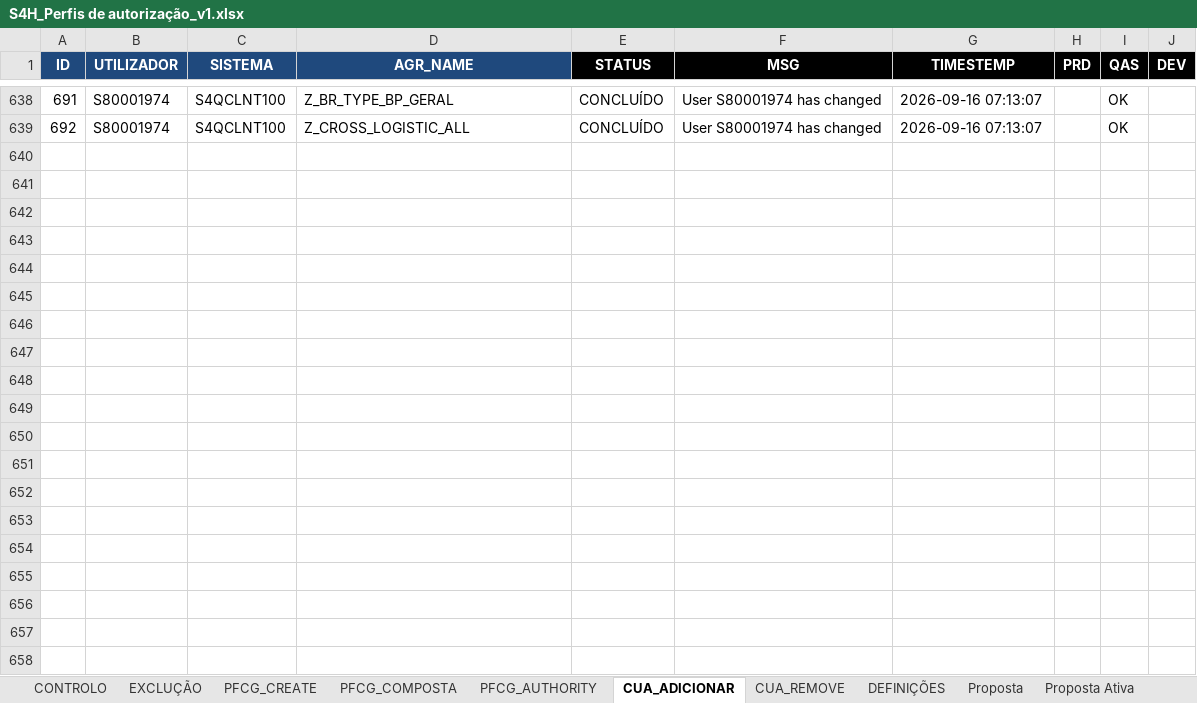
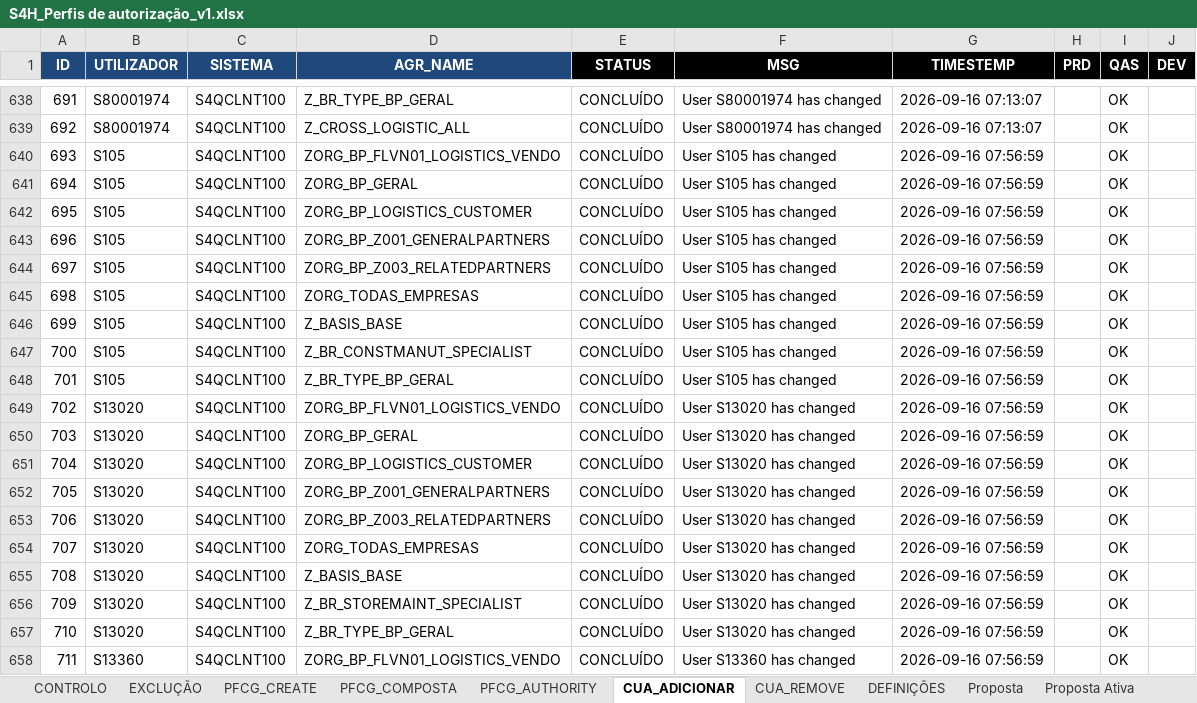
Before and after one commit to Geniolle/SapScript, an Excel workbook: S4H_Perfis de autorização_v1.xlsx, sheet CUA_ADICIONAR, drawn as a sheet; only a part is shown, gaps mark what is left out; values as stored, in another font and other column widths than the file's, no borders; the diff covers the shown part only; the diff names each change by its address in the sheet, - before the commit and + after, or states it on an @@ line.

Commit message:
data(cua): atualizar folhas CUA_REMOVE, CUA_ADICIONAR e CONTROLO apos equalizacao de Construction & Maintenance

```diff
--- a/S4H_Perfis de autorização_v1.xlsx (sheet CUA_ADICIONAR)
+++ b/S4H_Perfis de autorização_v1.xlsx (sheet CUA_ADICIONAR)
+row 640: 693 | S105 | S4QCLNT100 | ZORG_BP_FLVN01_LOGISTICS_VENDO | CONCLUÍDO | User S105 has changed | 2026-09-16 07:56:59 |  | OK
+row 641: 694 | S105 | S4QCLNT100 | ZORG_BP_GERAL | CONCLUÍDO | User S105 has changed | 2026-09-16 07:56:59 |  | OK
+row 642: 695 | S105 | S4QCLNT100 | ZORG_BP_LOGISTICS_CUSTOMER | CONCLUÍDO | User S105 has changed | 2026-09-16 07:56:59 |  | OK
+row 643: 696 | S105 | S4QCLNT100 | ZORG_BP_Z001_GENERALPARTNERS | CONCLUÍDO | User S105 has changed | 2026-09-16 07:56:59 |  | OK
+row 644: 697 | S105 | S4QCLNT100 | ZORG_BP_Z003_RELATEDPARTNERS | CONCLUÍDO | User S105 has changed | 2026-09-16 07:56:59 |  | OK
+row 645: 698 | S105 | S4QCLNT100 | ZORG_TODAS_EMPRESAS | CONCLUÍDO | User S105 has changed | 2026-09-16 07:56:59 |  | OK
+row 646: 699 | S105 | S4QCLNT100 | Z_BASIS_BASE | CONCLUÍDO | User S105 has changed | 2026-09-16 07:56:59 |  | OK
+row 647: 700 | S105 | S4QCLNT100 | Z_BR_CONSTMANUT_SPECIALIST | CONCLUÍDO | User S105 has changed | 2026-09-16 07:56:59 |  | OK
+row 648: 701 | S105 | S4QCLNT100 | Z_BR_TYPE_BP_GERAL | CONCLUÍDO | User S105 has changed | 2026-09-16 07:56:59 |  | OK
+row 649: 702 | S13020 | S4QCLNT100 | ZORG_BP_FLVN01_LOGISTICS_VENDO | CONCLUÍDO | User S13020 has changed | 2026-09-16 07:56:59 |  | OK
+row 650: 703 | S13020 | S4QCLNT100 | ZORG_BP_GERAL | CONCLUÍDO | User S13020 has changed | 2026-09-16 07:56:59 |  | OK
+row 651: 704 | S13020 | S4QCLNT100 | ZORG_BP_LOGISTICS_CUSTOMER | CONCLUÍDO | User S13020 has changed | 2026-09-16 07:56:59 |  | OK
+row 652: 705 | S13020 | S4QCLNT100 | ZORG_BP_Z001_GENERALPARTNERS | CONCLUÍDO | User S13020 has changed | 2026-09-16 07:56:59 |  | OK
+row 653: 706 | S13020 | S4QCLNT100 | ZORG_BP_Z003_RELATEDPARTNERS | CONCLUÍDO | User S13020 has changed | 2026-09-16 07:56:59 |  | OK
+row 654: 707 | S13020 | S4QCLNT100 | ZORG_TODAS_EMPRESAS | CONCLUÍDO | User S13020 has changed | 2026-09-16 07:56:59 |  | OK
+row 655: 708 | S13020 | S4QCLNT100 | Z_BASIS_BASE | CONCLUÍDO | User S13020 has changed | 2026-09-16 07:56:59 |  | OK
+row 656: 709 | S13020 | S4QCLNT100 | Z_BR_STOREMAINT_SPECIALIST | CONCLUÍDO | User S13020 has changed | 2026-09-16 07:56:59 |  | OK
+row 657: 710 | S13020 | S4QCLNT100 | Z_BR_TYPE_BP_GERAL | CONCLUÍDO | User S13020 has changed | 2026-09-16 07:56:59 |  | OK
+row 658: 711 | S13360 | S4QCLNT100 | ZORG_BP_FLVN01_LOGISTICS_VENDO | CONCLUÍDO | User S13360 has changed | 2026-09-16 07:56:59 |  | OK
```
Also changed, not shown: 62 added rows elsewhere in this sheet, sheet CUA_REMOVE, sheet CONTROLO.
